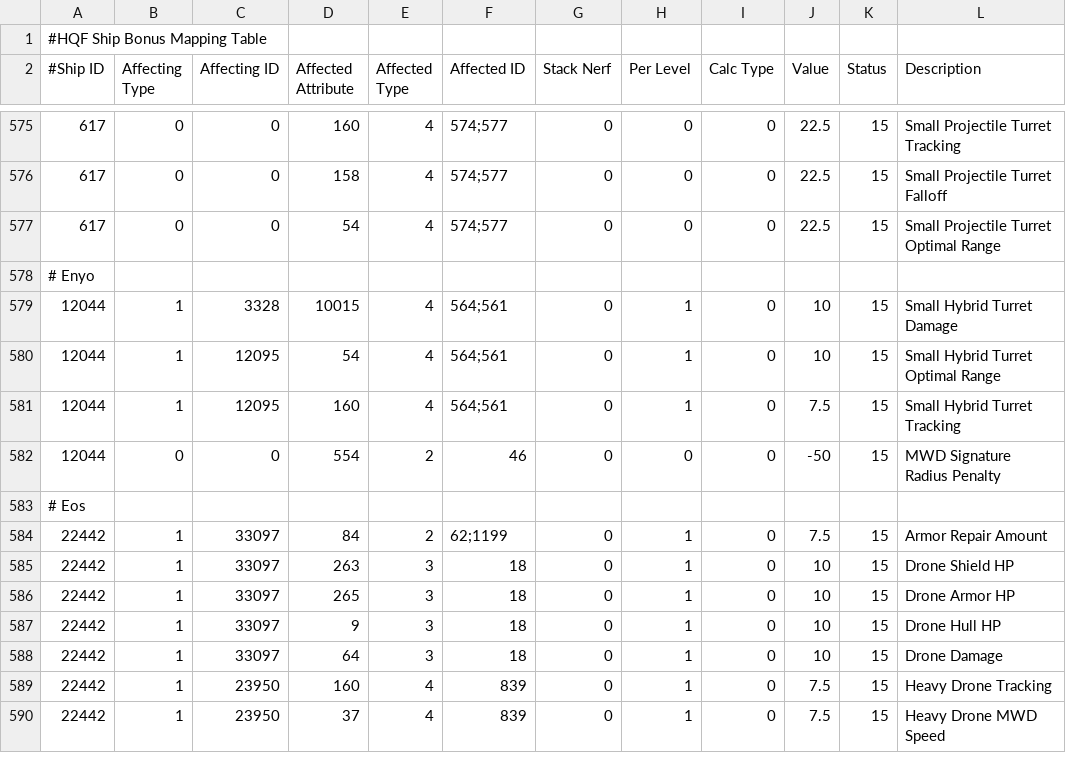
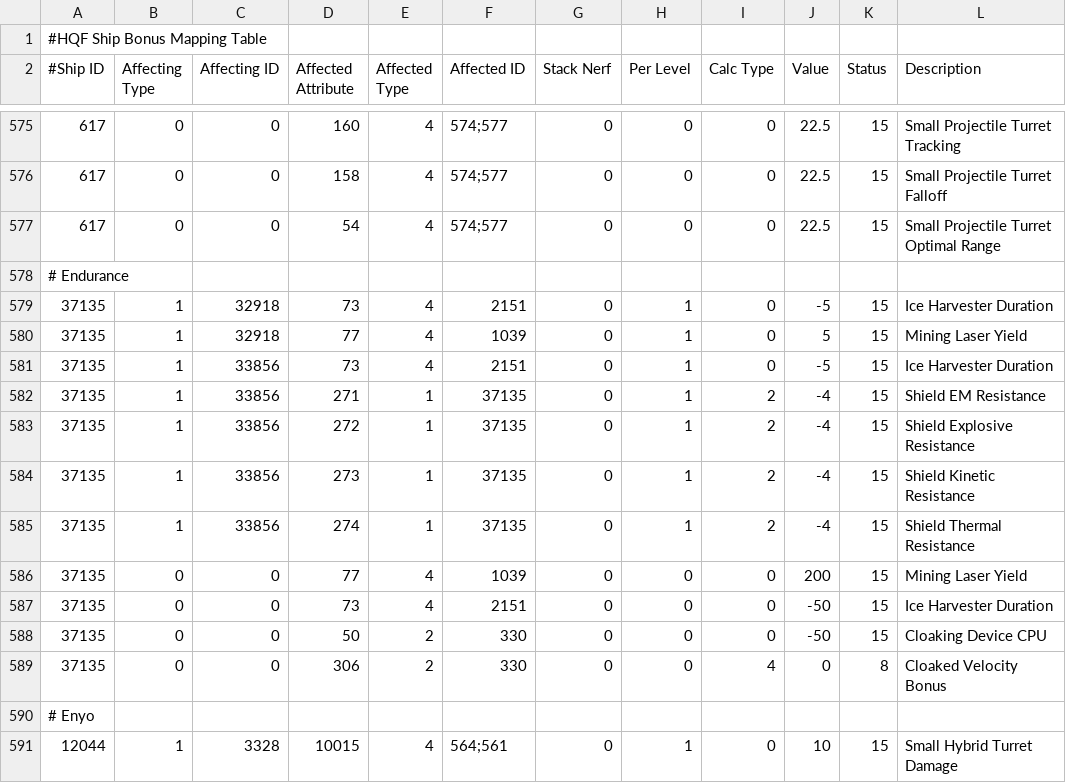
Before and after one commit to wyrlwind/EveHQ, a CSV file: EveHQ.HQF/Resources/ShipBonuses.csv, drawn as a sheet; only a part is shown, gaps mark what is left out; the shorter side is filled out with more unchanged rows.

Commit message:
Endurance bonuses

```diff
--- a/EveHQ.HQF/Resources/ShipBonuses.csv
+++ b/EveHQ.HQF/Resources/ShipBonuses.csv
@@ -577,2 +577,14 @@
 617,0,0,54,4,574;577,0,0,0,22.5,15,Small Projectile Turret Optimal Range
+# Endurance,,,,,,,,,,,
+37135,1,32918,73,4,2151,0,1,0,-5,15,Ice Harvester Duration
+37135,1,32918,77,4,1039,0,1,0,5,15,Mining Laser Yield
+37135,1,33856,73,4,2151,0,1,0,-5,15,Ice Harvester Duration
+37135,1,33856,271,1,37135,0,1,2,-4,15,Shield EM Resistance
+37135,1,33856,272,1,37135,0,1,2,-4,15,Shield Explosive Resistance
+37135,1,33856,273,1,37135,0,1,2,-4,15,Shield Kinetic Resistance
+37135,1,33856,274,1,37135,0,1,2,-4,15,Shield Thermal Resistance
+37135,0,0,77,4,1039,0,0,0,200,15,Mining Laser Yield
+37135,0,0,73,4,2151,0,0,0,-50,15,Ice Harvester Duration
+37135,0,0,50,2,330,0,0,0,-50,15,Cloaking Device CPU
+37135,0,0,306,2,330,0,0,4,0,8,Cloaked Velocity Bonus
 # Enyo,,,,,,,,,,,
```
Also changed, not shown: 2 other files.
